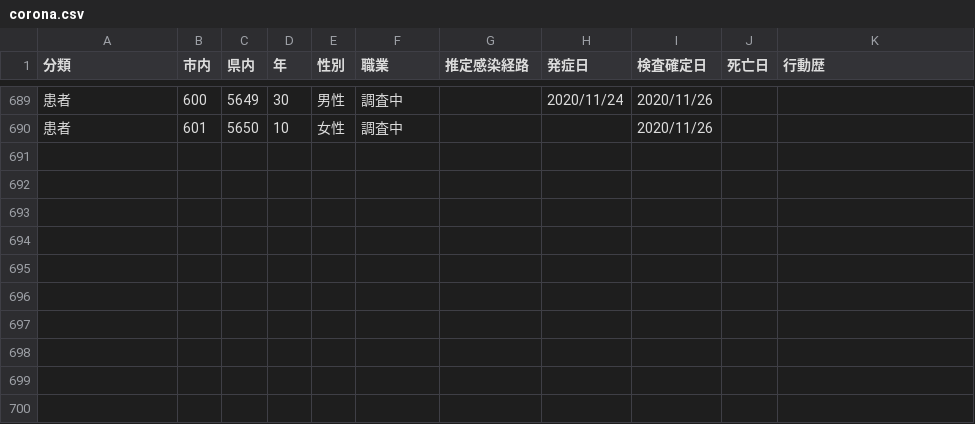
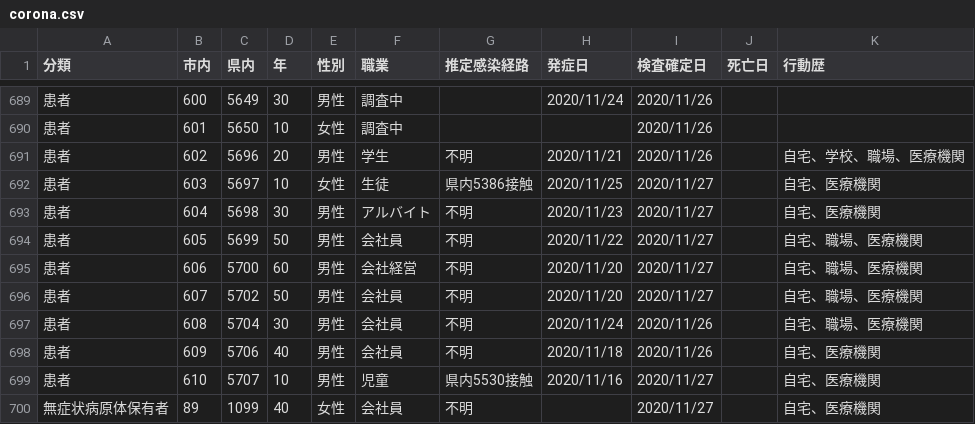
Before and after one commit to mine820/COVID-19, a CSV file: corona.csv, drawn as a sheet; only a part is shown, gaps mark what is left out.

```diff
--- a/corona.csv
+++ b/corona.csv
@@ -690 +690,11 @@
 患者,601,5650,10,女性,調査中,,,2020/11/26,,
+患者,602,5696,20,男性,学生,不明,2020/11/21,2020/11/26,,自宅、学校、職場、医療機関
+患者,603,5697,10,女性,生徒,県内5386接触,2020/11/25,2020/11/27,,自宅、医療機関
+患者,604,5698,30,男性,アルバイト,不明,2020/11/23,2020/11/27,,自宅、医療機関
+患者,605,5699,50,男性,会社員,不明,2020/11/22,2020/11/27,,自宅、職場、医療機関
+患者,606,5700,60,男性,会社経営,不明,2020/11/20,2020/11/27,,自宅、職場、医療機関
+患者,607,5702,50,男性,会社員,不明,2020/11/20,2020/11/27,,自宅、職場、医療機関
+患者,608,5704,30,男性,会社員,不明,2020/11/24,2020/11/26,,自宅、職場、医療機関
+患者,609,5706,40,男性,会社員,不明,2020/11/18,2020/11/26,,自宅、医療機関
+患者,610,5707,10,男性,児童,県内5530接触,2020/11/16,2020/11/27,,自宅、医療機関
+無症状病原体保有者,89,1099,40,女性,会社員,不明,,2020/11/27,,自宅、医療機関
```
Also changed, not shown: 4 other files.
